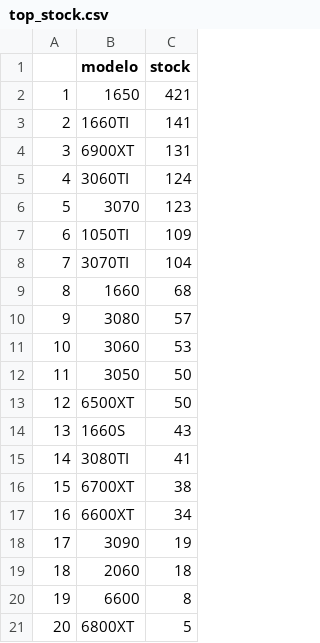
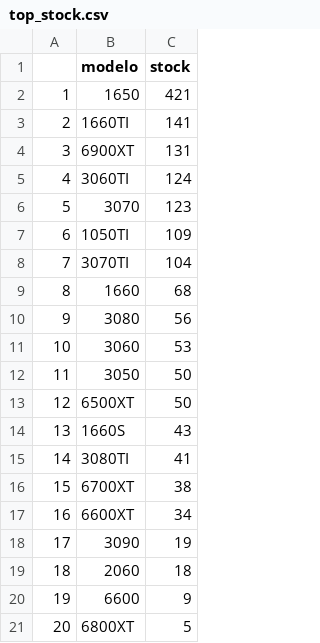
Before and after one commit to cristian-data-science/webscraper_chile_video_cards, a CSV file: video_cards/video_cards/resultados/top_stock.csv, drawn as a sheet.

```diff
--- a/video_cards/video_cards/resultados/top_stock.csv
+++ b/video_cards/video_cards/resultados/top_stock.csv
@@ -9,3 +9,3 @@
 8,1660,68
-9,3080,57
+9,3080,56
 10,3060,53
@@ -19,3 +19,3 @@
 18,2060,18
-19,6600,8
+19,6600,9
 20,6800XT,5
```
Also changed, not shown: video_cards/video_cards/preproceso/pc_pre.csv, video_cards/video_cards/resultados/pcfinal.csv, 2 other files.
